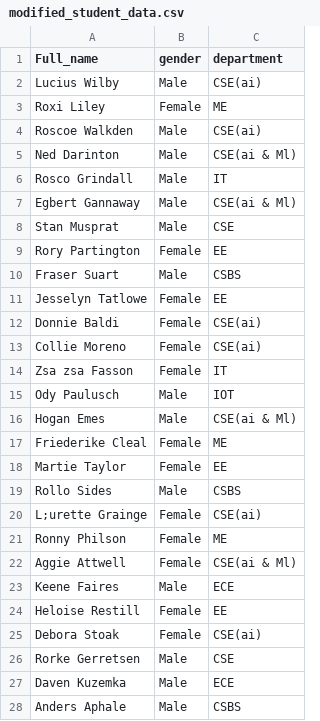
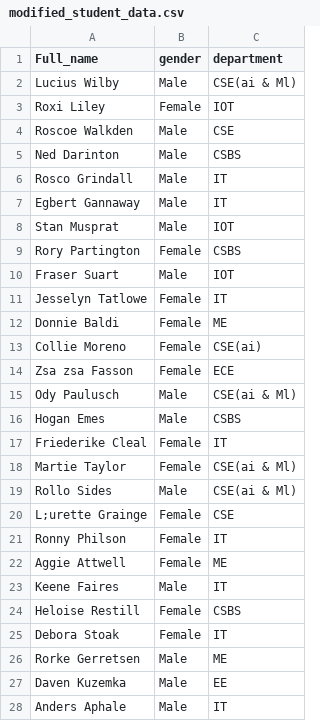
Before and after one commit to Rudrajiii/College-Management-Protocol, a CSV file: sysProj/data/modified_student_data.csv, drawn as a sheet; only a part is shown; the diff covers the shown part only.

```diff
--- a/sysProj/data/modified_student_data.csv
+++ b/sysProj/data/modified_student_data.csv
@@ -1,28 +1,28 @@
 Full_name,gender,department
-Lucius Wilby,Male,CSE(ai)
-Roxi Liley,Female,ME
-Roscoe Walkden,Male,CSE(ai)
-Ned Darinton,Male,CSE(ai & Ml)
+Lucius Wilby,Male,CSE(ai & Ml)
+Roxi Liley,Female,IOT
+Roscoe Walkden,Male,CSE
+Ned Darinton,Male,CSBS
 Rosco Grindall,Male,IT
-Egbert Gannaway,Male,CSE(ai & Ml)
-Stan Musprat,Male,CSE
-Rory Partington,Female,EE
-Fraser Suart,Male,CSBS
-Jesselyn Tatlowe,Female,EE
-Donnie Baldi,Female,CSE(ai)
+Egbert Gannaway,Male,IT
+Stan Musprat,Male,IOT
+Rory Partington,Female,CSBS
+Fraser Suart,Male,IOT
+Jesselyn Tatlowe,Female,IT
+Donnie Baldi,Female,ME
 Collie Moreno,Female,CSE(ai)
-Zsa zsa Fasson,Female,IT
-Ody Paulusch,Male,IOT
-Hogan Emes,Male,CSE(ai & Ml)
-Friederike Cleal,Female,ME
-Martie Taylor,Female,EE
-Rollo Sides,Male,CSBS
-L;urette Grainge,Female,CSE(ai)
-Ronny Philson,Female,ME
-Aggie Attwell,Female,CSE(ai & Ml)
-Keene Faires,Male,ECE
-Heloise Restill,Female,EE
-Debora Stoak,Female,CSE(ai)
-Rorke Gerretsen,Male,CSE
-Daven Kuzemka,Male,ECE
-Anders Aphale,Male,CSBS
+Zsa zsa Fasson,Female,ECE
+Ody Paulusch,Male,CSE(ai & Ml)
+Hogan Emes,Male,CSBS
+Friederike Cleal,Female,IT
+Martie Taylor,Female,CSE(ai & Ml)
+Rollo Sides,Male,CSE(ai & Ml)
+L;urette Grainge,Female,CSE
+Ronny Philson,Female,IT
+Aggie Attwell,Female,ME
+Keene Faires,Male,IT
+Heloise Restill,Female,CSBS
+Debora Stoak,Female,IT
+Rorke Gerretsen,Male,ME
+Daven Kuzemka,Male,EE
+Anders Aphale,Male,IT
```
Also changed, not shown: 62 edited cells elsewhere in this file, 1 other file.
